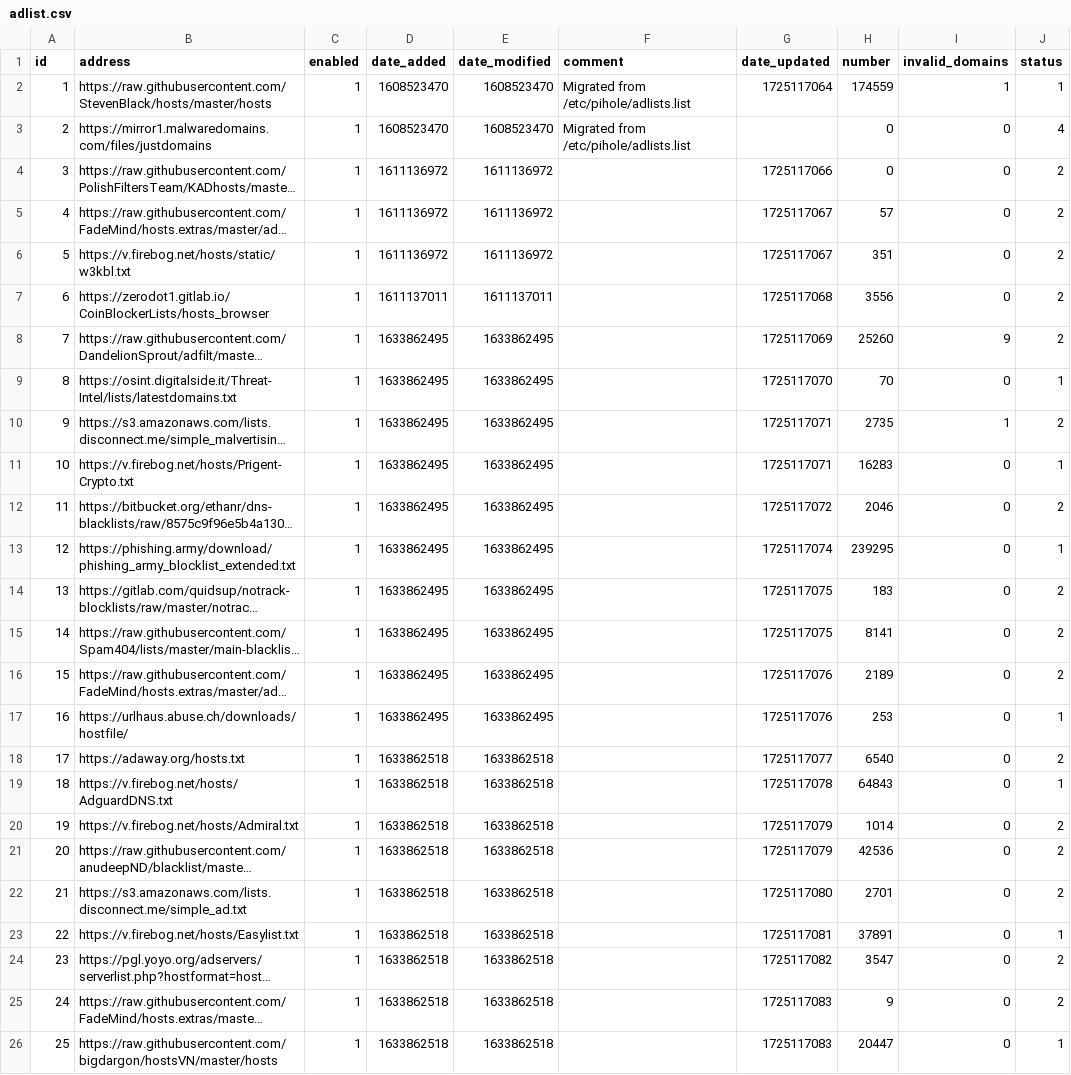
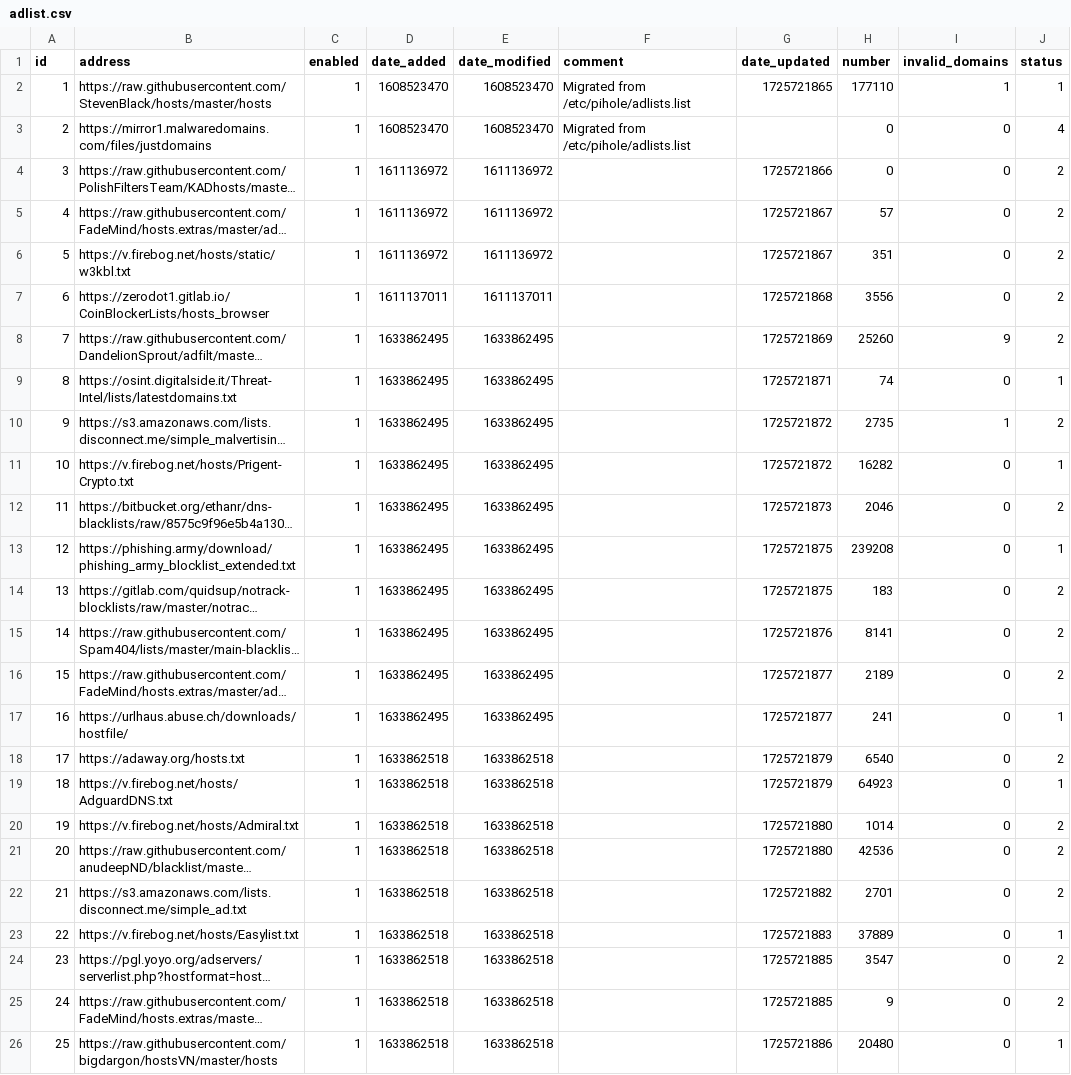
Before and after one commit to cd-nz/my-pihole-lists, a CSV file: adlist.csv, drawn as a sheet; long unchanged cells end in …; the diff names each change by its address in the sheet, - before the commit and + after, or states it on an @@ line.

Commit message:
Updated September  8, 2024  3:20am

```diff
--- a/adlist.csv
+++ b/adlist.csv
-G2 (date_updated): 1725117064
+G2 (date_updated): 1725721865
-H2 (number): 174559
+H2 (number): 177110
-G4 (date_updated): 1725117066
+G4 (date_updated): 1725721866
-G5:G6 (date_updated): 1725117067
+G5:G6 (date_updated): 1725721867
-G7 (date_updated): 1725117068
+G7 (date_updated): 1725721868
-G8 (date_updated): 1725117069
+G8 (date_updated): 1725721869
-G9 (date_updated): 1725117070
+G9 (date_updated): 1725721871
-H9 (number): 70
+H9 (number): 74
-G10:G11 (date_updated): 1725117071
+G10:G11 (date_updated): 1725721872
-H11 (number): 16283
+H11 (number): 16282
-G12 (date_updated): 1725117072
+G12 (date_updated): 1725721873
-G13 (date_updated): 1725117074
+G13 (date_updated): 1725721875
-H13 (number): 239295
+H13 (number): 239208
-G14 (date_updated): 1725117075
+G14 (date_updated): 1725721875
-G15 (date_updated): 1725117075
+G15 (date_updated): 1725721876
-G16:G17 (date_updated): 1725117076
+G16:G17 (date_updated): 1725721877
-H17 (number): 253
+H17 (number): 241
-G18 (date_updated): 1725117077
+G18 (date_updated): 1725721879
-G19 (date_updated): 1725117078
+G19 (date_updated): 1725721879
-H19 (number): 64843
+H19 (number): 64923
-G20:G21 (date_updated): 1725117079
+G20:G21 (date_updated): 1725721880
-G22 (date_updated): 1725117080
+G22 (date_updated): 1725721882
-G23 (date_updated): 1725117081
+G23 (date_updated): 1725721883
-H23 (number): 37891
+H23 (number): 37889
-G24 (date_updated): 1725117082
+G24 (date_updated): 1725721885
-G25 (date_updated): 1725117083
+G25 (date_updated): 1725721885
-G26 (date_updated): 1725117083
+G26 (date_updated): 1725721886
-H26 (number): 20447
+H26 (number): 20480
```
